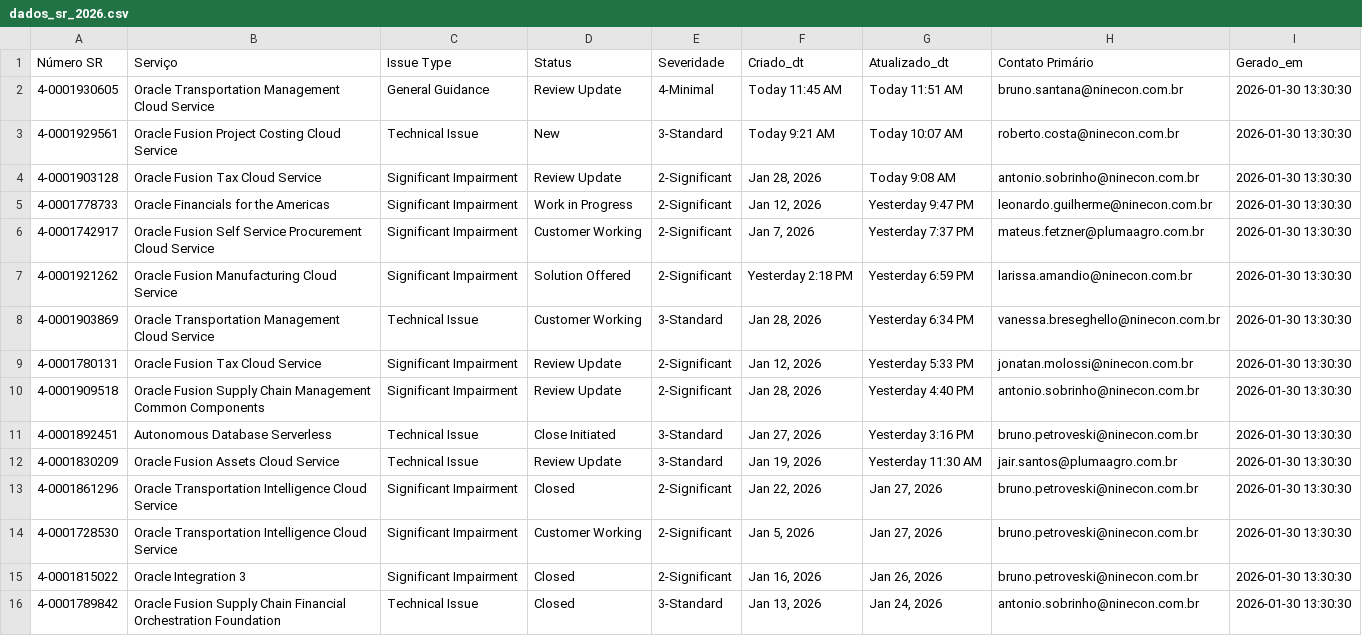
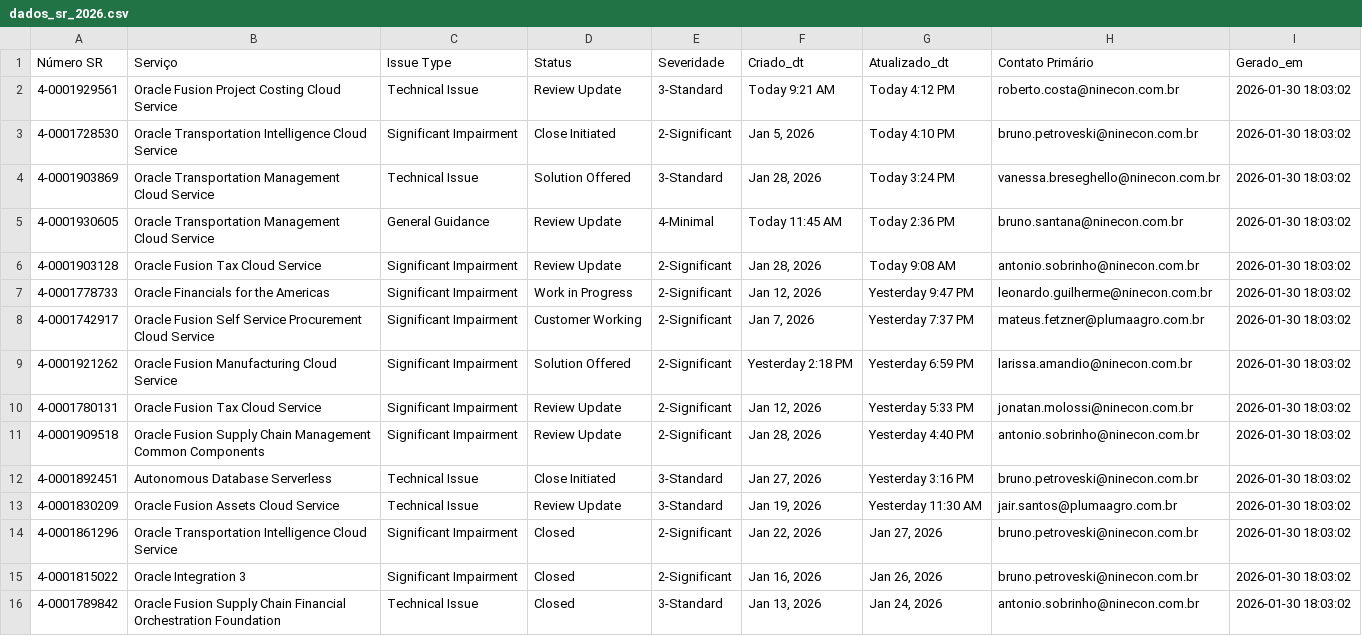
Before and after one commit to Josimesio/suporte_pluma1, a CSV file: dados_sr_2026.csv, drawn as a sheet.

```diff
--- a/dados_sr_2026.csv
+++ b/dados_sr_2026.csv
@@ -1,16 +1,16 @@
 Número SR,Serviço,Issue Type,Status,Severidade,Criado_dt,Atualizado_dt,Contato Primário,Gerado_em
-4-0001930605,Oracle Transportation Management Cloud Service,General Guidance,Review Update,4-Minimal,Today 11:45 AM,Today 11:51 AM,bruno.santana@ninecon.com.br,2026-01-30 13:30:30
-4-0001929561,Oracle Fusion Project Costing Cloud Service,Technical Issue,New,3-Standard,Today 9:21 AM,Today 10:07 AM,roberto.costa@ninecon.com.br,2026-01-30 13:30:30
-4-0001903128,Oracle Fusion Tax Cloud Service,Significant Impairment,Review Update,2-Significant,"Jan 28, 2026",Today 9:08 AM,antonio.sobrinho@ninecon.com.br,2026-01-30 13:30:30
-4-0001778733,Oracle Financials for the Americas,Significant Impairment,Work in Progress,2-Significant,"Jan 12, 2026",Yesterday 9:47 PM,leonardo.guilherme@ninecon.com.br,2026-01-30 13:30:30
-4-0001742917,Oracle Fusion Self Service Procurement Cloud Service,Significant Impairment,Customer Working,2-Significant,"Jan 7, 2026",Yesterday 7:37 PM,mateus.fetzner@plumaagro.com.br,2026-01-30 13:30:30
-4-0001921262,Oracle Fusion Manufacturing Cloud Service,Significant Impairment,Solution Offered,2-Significant,Yesterday 2:18 PM,Yesterday 6:59 PM,larissa.amandio@ninecon.com.br,2026-01-30 13:30:30
-4-0001903869,Oracle Transportation Management Cloud Service,Technical Issue,Customer Working,3-Standard,"Jan 28, 2026",Yesterday 6:34 PM,vanessa.breseghello@ninecon.com.br,2026-01-30 13:30:30
-4-0001780131,Oracle Fusion Tax Cloud Service,Significant Impairment,Review Update,2-Significant,"Jan 12, 2026",Yesterday 5:33 PM,jonatan.molossi@ninecon.com.br,2026-01-30 13:30:30
-4-0001909518,Oracle Fusion Supply Chain Management Common Components,Significant Impairment,Review Update,2-Significant,"Jan 28, 2026",Yesterday 4:40 PM,antonio.sobrinho@ninecon.com.br,2026-01-30 13:30:30
-4-0001892451,Autonomous Database Serverless,Technical Issue,Close Initiated,3-Standard,"Jan 27, 2026",Yesterday 3:16 PM,bruno.petroveski@ninecon.com.br,2026-01-30 13:30:30
-4-0001830209,Oracle Fusion Assets Cloud Service,Technical Issue,Review Update,3-Standard,"Jan 19, 2026",Yesterday 11:30 AM,jair.santos@plumaagro.com.br,2026-01-30 13:30:30
-4-0001861296,Oracle Transportation Intelligence Cloud Service,Significant Impairment,Closed,2-Significant,"Jan 22, 2026","Jan 27, 2026",bruno.petroveski@ninecon.com.br,2026-01-30 13:30:30
-4-0001728530,Oracle Transportation Intelligence Cloud Service,Significant Impairment,Customer Working,2-Significant,"Jan 5, 2026","Jan 27, 2026",bruno.petroveski@ninecon.com.br,2026-01-30 13:30:30
-4-0001815022,Oracle Integration 3,Significant Impairment,Closed,2-Significant,"Jan 16, 2026","Jan 26, 2026",bruno.petroveski@ninecon.com.br,2026-01-30 13:30:30
-4-0001789842,Oracle Fusion Supply Chain Financial Orchestration Foundation,Technical Issue,Closed,3-Standard,"Jan 13, 2026","Jan 24, 2026",antonio.sobrinho@ninecon.com.br,2026-01-30 13:30:30
+4-0001929561,Oracle Fusion Project Costing Cloud Service,Technical Issue,Review Update,3-Standard,Today 9:21 AM,Today 4:12 PM,roberto.costa@ninecon.com.br,2026-01-30 18:03:02
+4-0001728530,Oracle Transportation Intelligence Cloud Service,Significant Impairment,Close Initiated,2-Significant,"Jan 5, 2026",Today 4:10 PM,bruno.petroveski@ninecon.com.br,2026-01-30 18:03:02
+4-0001903869,Oracle Transportation Management Cloud Service,Technical Issue,Solution Offered,3-Standard,"Jan 28, 2026",Today 3:24 PM,vanessa.breseghello@ninecon.com.br,2026-01-30 18:03:02
+4-0001930605,Oracle Transportation Management Cloud Service,General Guidance,Review Update,4-Minimal,Today 11:45 AM,Today 2:36 PM,bruno.santana@ninecon.com.br,2026-01-30 18:03:02
+4-0001903128,Oracle Fusion Tax Cloud Service,Significant Impairment,Review Update,2-Significant,"Jan 28, 2026",Today 9:08 AM,antonio.sobrinho@ninecon.com.br,2026-01-30 18:03:02
+4-0001778733,Oracle Financials for the Americas,Significant Impairment,Work in Progress,2-Significant,"Jan 12, 2026",Yesterday 9:47 PM,leonardo.guilherme@ninecon.com.br,2026-01-30 18:03:02
+4-0001742917,Oracle Fusion Self Service Procurement Cloud Service,Significant Impairment,Customer Working,2-Significant,"Jan 7, 2026",Yesterday 7:37 PM,mateus.fetzner@plumaagro.com.br,2026-01-30 18:03:02
+4-0001921262,Oracle Fusion Manufacturing Cloud Service,Significant Impairment,Solution Offered,2-Significant,Yesterday 2:18 PM,Yesterday 6:59 PM,larissa.amandio@ninecon.com.br,2026-01-30 18:03:02
+4-0001780131,Oracle Fusion Tax Cloud Service,Significant Impairment,Review Update,2-Significant,"Jan 12, 2026",Yesterday 5:33 PM,jonatan.molossi@ninecon.com.br,2026-01-30 18:03:02
+4-0001909518,Oracle Fusion Supply Chain Management Common Components,Significant Impairment,Review Update,2-Significant,"Jan 28, 2026",Yesterday 4:40 PM,antonio.sobrinho@ninecon.com.br,2026-01-30 18:03:02
+4-0001892451,Autonomous Database Serverless,Technical Issue,Close Initiated,3-Standard,"Jan 27, 2026",Yesterday 3:16 PM,bruno.petroveski@ninecon.com.br,2026-01-30 18:03:02
+4-0001830209,Oracle Fusion Assets Cloud Service,Technical Issue,Review Update,3-Standard,"Jan 19, 2026",Yesterday 11:30 AM,jair.santos@plumaagro.com.br,2026-01-30 18:03:02
+4-0001861296,Oracle Transportation Intelligence Cloud Service,Significant Impairment,Closed,2-Significant,"Jan 22, 2026","Jan 27, 2026",bruno.petroveski@ninecon.com.br,2026-01-30 18:03:02
+4-0001815022,Oracle Integration 3,Significant Impairment,Closed,2-Significant,"Jan 16, 2026","Jan 26, 2026",bruno.petroveski@ninecon.com.br,2026-01-30 18:03:02
+4-0001789842,Oracle Fusion Supply Chain Financial Orchestration Foundation,Technical Issue,Closed,3-Standard,"Jan 13, 2026","Jan 24, 2026",antonio.sobrinho@ninecon.com.br,2026-01-30 18:03:02
```
Also changed, not shown: dados_sr_2025.csv.
